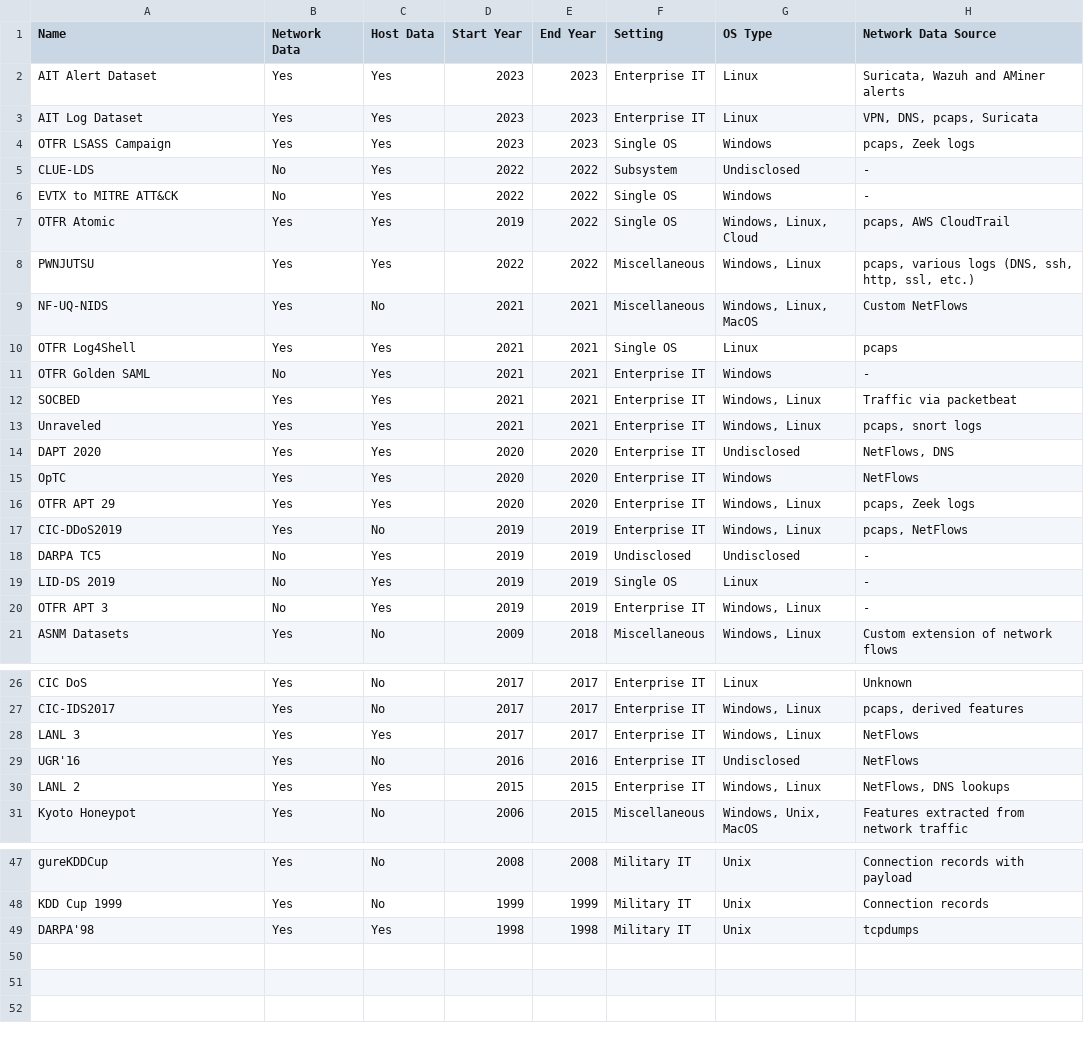
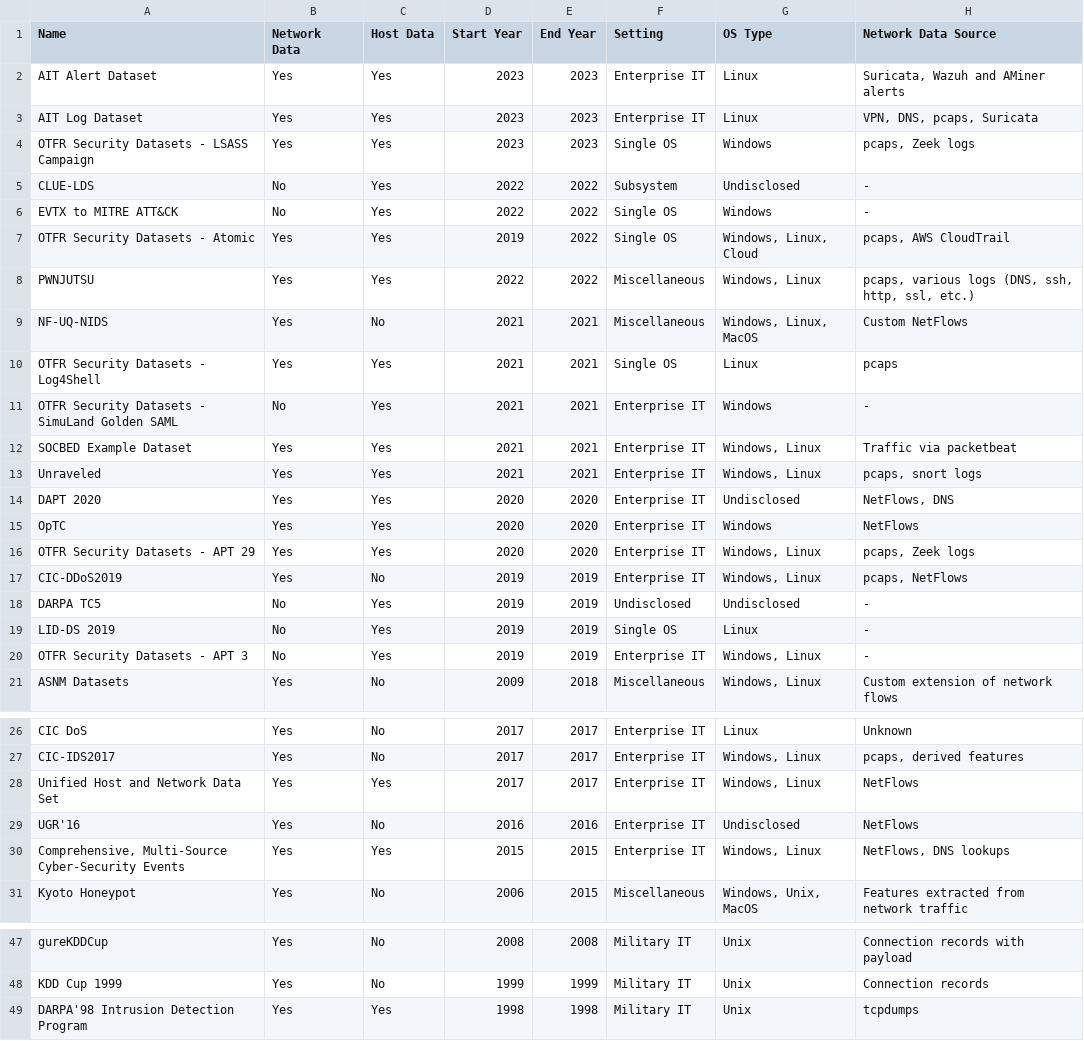
Before and after one commit to fkie-cad/COMIDDS, a CSV file: assets/data/datasets.csv, drawn as a sheet; only a part is shown, gaps mark what is left out; the diff covers the shown part only; the diff names each change by its address in the sheet, - before the commit and + after, or states it on an @@ line.

Commit message:
Restore CSV file

```diff
--- a/assets/data/datasets.csv
+++ b/assets/data/datasets.csv
-A4 (Name): OTFR LSASS Campaign
+A4 (Name): OTFR Security Datasets - LSASS Campaign
-A7 (Name): OTFR Atomic
+A7 (Name): OTFR Security Datasets - Atomic
-A10 (Name): OTFR Log4Shell
+A10 (Name): OTFR Security Datasets - Log4Shell
-A11 (Name): OTFR Golden SAML
+A11 (Name): OTFR Security Datasets - SimuLand Golden SAML
-A12 (Name): SOCBED
+A12 (Name): SOCBED Example Dataset
-A16 (Name): OTFR APT 29
+A16 (Name): OTFR Security Datasets - APT 29
-A20 (Name): OTFR APT 3
+A20 (Name): OTFR Security Datasets - APT 3
-A28 (Name): LANL 3
+A28 (Name): Unified Host and Network Data Set
-A30 (Name): LANL 2
+A30 (Name): Comprehensive, Multi-Source Cyber-Security Events
-A49 (Name): DARPA'98
+A49 (Name): DARPA'98 Intrusion Detection Program
```
Also changed, not shown: 3 edited cells elsewhere in this file.
